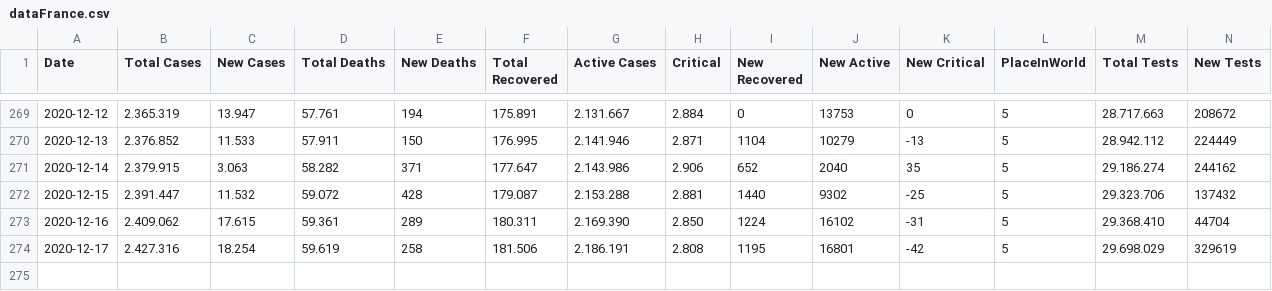
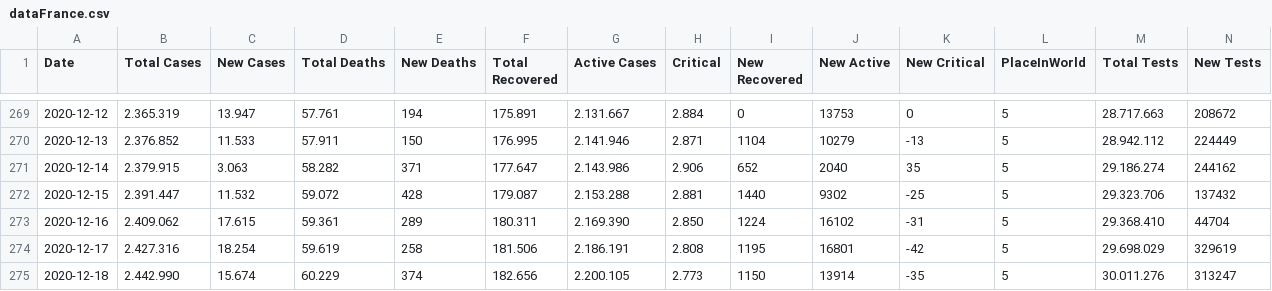
Before and after one commit to ronanren/Covid19bot, a CSV file: data/dataFrance.csv, drawn as a sheet; only a part is shown, gaps mark what is left out.

Commit message:
update data

```diff
--- a/data/dataFrance.csv
+++ b/data/dataFrance.csv
@@ -274 +274,2 @@ Date,Total Cases,New Cases,Total Deaths,New Deaths,Total Recovered,Active Cases,
 2020-12-17,2.427.316,18.254,59.619,258,181.506,2.186.191,2.808,1195,16801,-42,5,29.698.029,329619
+2020-12-18,2.442.990,15.674,60.229,374,182.656,2.200.105,2.773,1150,13914,-35,5,30.011.276,313247
```
Also changed, not shown: 4 other files.
